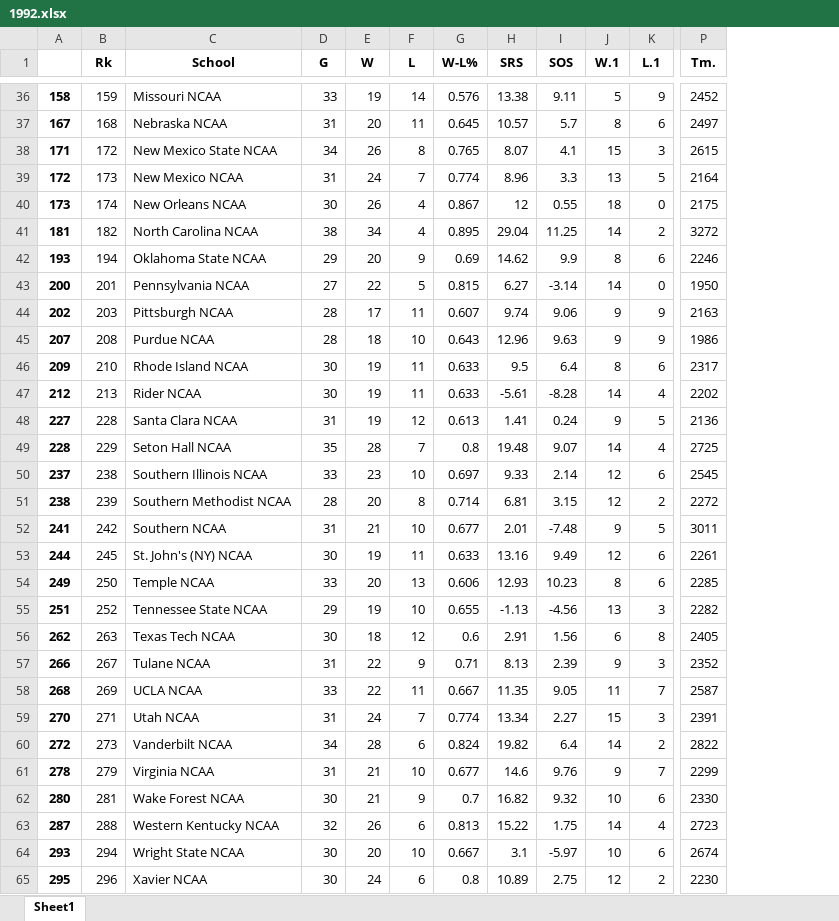
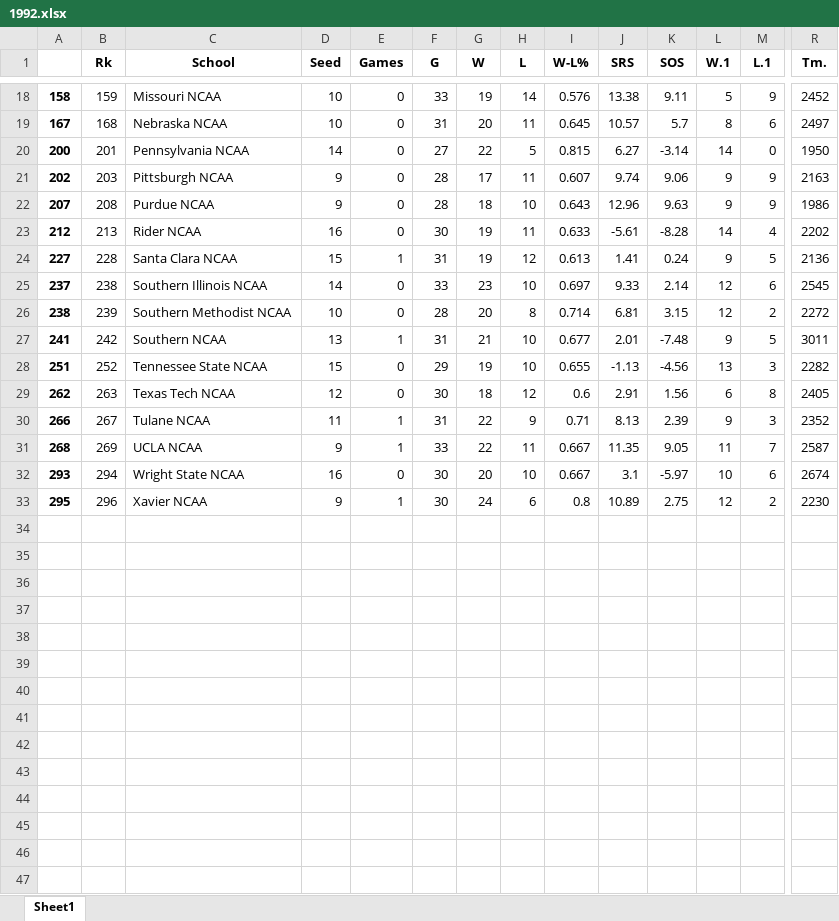
Before and after one commit to andrew732/ncaa_march_madness, an Excel workbook: Data/BasicStats2/1992.xlsx, sheet Sheet1, drawn as a sheet; only a part is shown, gaps mark what is left out; values as stored, in another font and other column widths than the file's, no borders; removed rows and columns are numbered as before the commit, all else as after; rows hold the shown columns only; the diff covers the shown part only; the diff names each change by its address in the sheet, - before the commit and + after, or states it on an @@ line.

```diff
--- a/Data/BasicStats2/1992.xlsx (sheet Sheet1)
+++ b/Data/BasicStats2/1992.xlsx (sheet Sheet1)
+column D (Seed), rows 18-33: 10 | 10 | 14 | 9 | 9 | 16 | 15 | 14 | 10 | 13 | 15 | 12 | 11 | 9 | 16 | 9
+column E (Games), rows 18-33: 0 | 0 | 0 | 0 | 0 | 0 | 1 | 0 | 0 | 1 | 0 | 0 | 1 | 1 | 0 | 1
-row 38: 171 | 172 | New Mexico State NCAA | 34 | 26 | 8 | 0.765 | 8.07 | 4.1 | 15 | 3 | 2615
-row 39: 172 | 173 | New Mexico NCAA | 31 | 24 | 7 | 0.774 | 8.96 | 3.3 | 13 | 5 | 2164
-row 40: 173 | 174 | New Orleans NCAA | 30 | 26 | 4 | 0.867 | 12 | 0.55 | 18 | 0 | 2175
-row 41: 181 | 182 | North Carolina NCAA | 38 | 34 | 4 | 0.895 | 29.04 | 11.25 | 14 | 2 | 3272
-row 42: 193 | 194 | Oklahoma State NCAA | 29 | 20 | 9 | 0.69 | 14.62 | 9.9 | 8 | 6 | 2246
-row 46: 209 | 210 | Rhode Island NCAA | 30 | 19 | 11 | 0.633 | 9.5 | 6.4 | 8 | 6 | 2317
-row 49: 228 | 229 | Seton Hall NCAA | 35 | 28 | 7 | 0.8 | 19.48 | 9.07 | 14 | 4 | 2725
-row 53: 244 | 245 | St. John's (NY) NCAA | 30 | 19 | 11 | 0.633 | 13.16 | 9.49 | 12 | 6 | 2261
-row 54: 249 | 250 | Temple NCAA | 33 | 20 | 13 | 0.606 | 12.93 | 10.23 | 8 | 6 | 2285
-row 59: 270 | 271 | Utah NCAA | 31 | 24 | 7 | 0.774 | 13.34 | 2.27 | 15 | 3 | 2391
-row 60: 272 | 273 | Vanderbilt NCAA | 34 | 28 | 6 | 0.824 | 19.82 | 6.4 | 14 | 2 | 2822
-row 61: 278 | 279 | Virginia NCAA | 31 | 21 | 10 | 0.677 | 14.6 | 9.76 | 9 | 7 | 2299
-row 62: 280 | 281 | Wake Forest NCAA | 30 | 21 | 9 | 0.7 | 16.82 | 9.32 | 10 | 6 | 2330
-row 63: 287 | 288 | Western Kentucky NCAA | 32 | 26 | 6 | 0.813 | 15.22 | 1.75 | 14 | 4 | 2723
```
Also changed, not shown: 18 removed rows elsewhere in this sheet, Data/BasicStats2/1993.xlsx, Data/BasicStats2/1994.xlsx, 8 other files.
